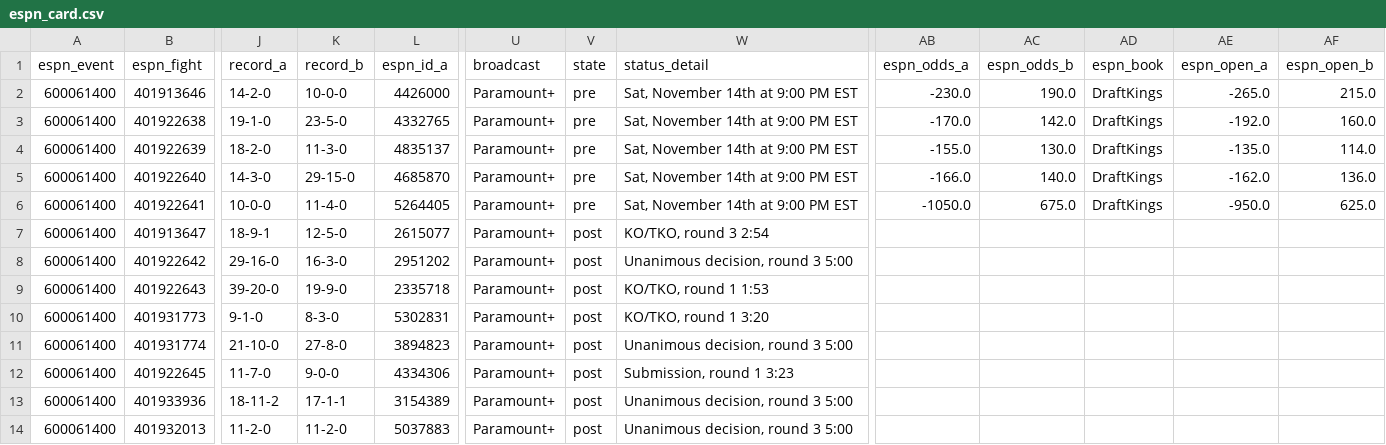
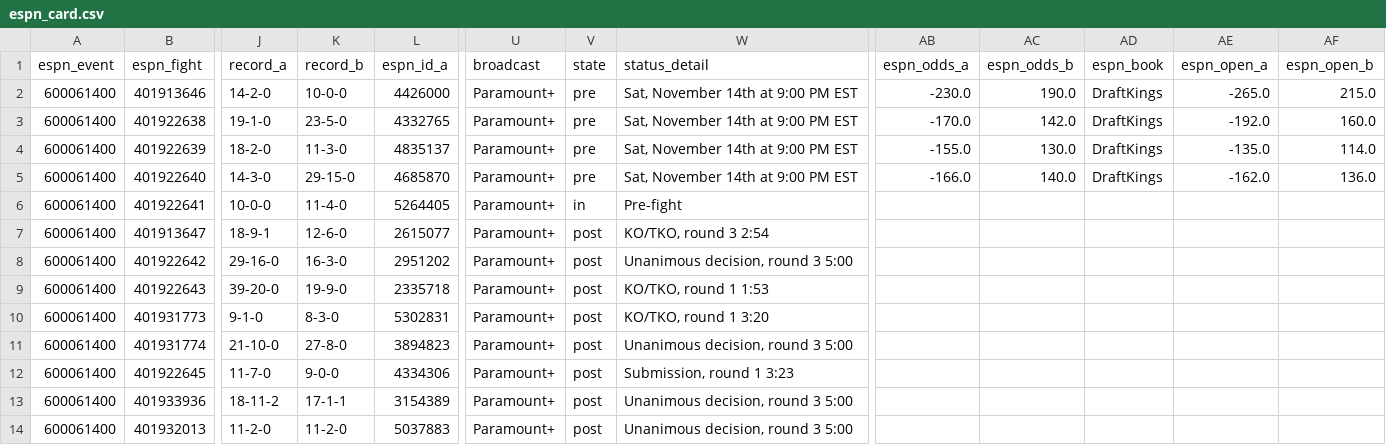
Before and after one commit to Jono-bit-trade/jonos-ufc-picks, a CSV file: data/espn_card.csv, drawn as a sheet; only a part is shown, gaps mark what is left out; the diff names each change by its address in the sheet, - before the commit and + after, or states it on an @@ line.

```diff
--- a/data/espn_card.csv
+++ b/data/espn_card.csv
-V6 (state): pre
+V6 (state): in
-W6 (status_detail): Sat, November 14th at 9:00 PM EST
+W6 (status_detail): Pre-fight
-AB6 (espn_odds_a): -1050.0
+AB6 (espn_odds_a): (empty)
-AC6 (espn_odds_b): 675.0
+AC6 (espn_odds_b): (empty)
-AD6 (espn_book): DraftKings
+AD6 (espn_book): (empty)
-AE6 (espn_open_a): -950.0
+AE6 (espn_open_a): (empty)
-AF6 (espn_open_b): 625.0
+AF6 (espn_open_b): (empty)
-K7 (record_b): 12-5-0
+K7 (record_b): 12-6-0
```
Also changed, not shown: data/espn_results.csv, data/line_history.csv, 6 other files.
